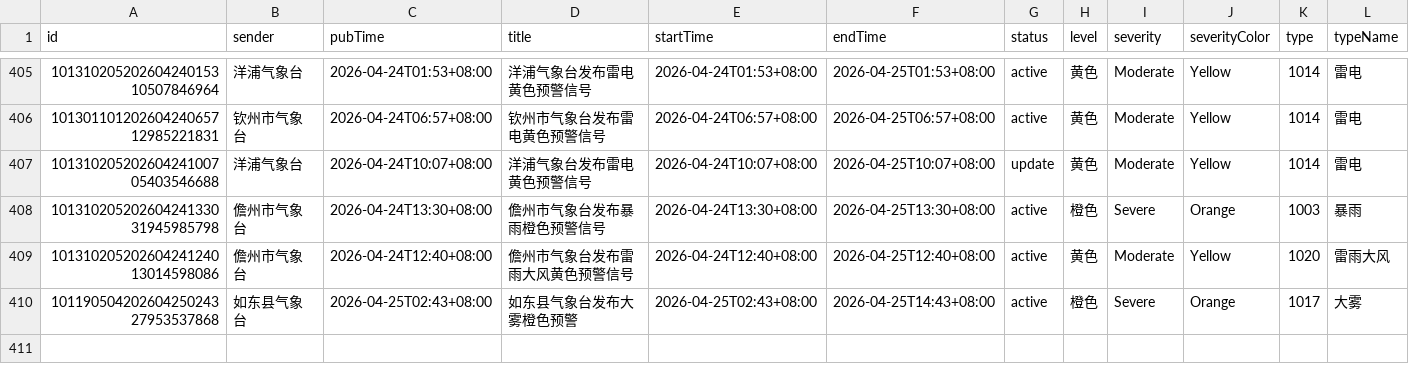
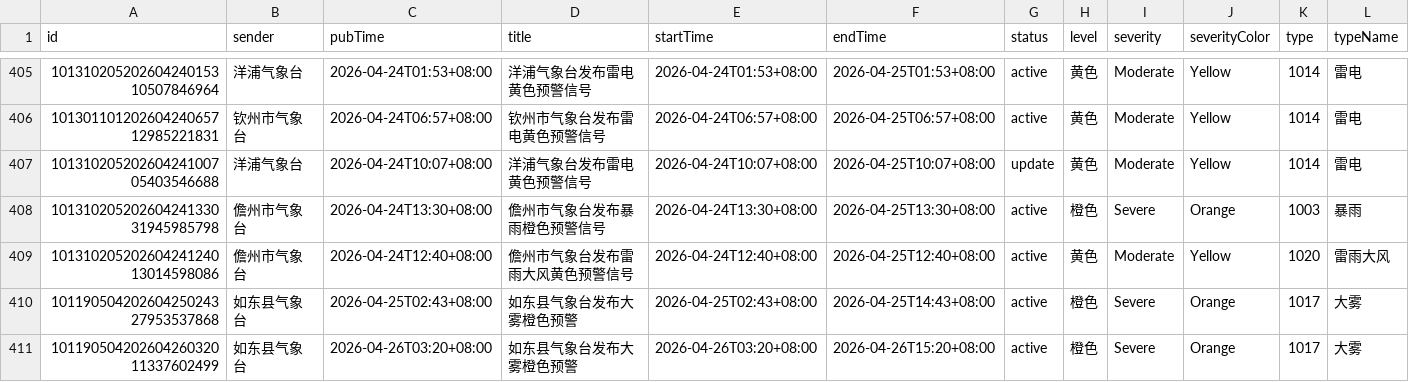
Before and after one commit to jinde98/weatherwarn, a CSV file: 2026_weather_report.csv, drawn as a sheet; only a part is shown, gaps mark what is left out; rows hold the shown columns only; the diff names each change by its address in the sheet, - before the commit and + after, or states it on an @@ line.

Commit message:
Update data

```diff
--- a/2026_weather_report.csv
+++ b/2026_weather_report.csv
+row 411: 10119050420260426032011337602499 | 如东县气象台 | 2026-04-26T03:20+08:00 | 如东县气象台发布大雾橙色预警 | 2026-04-26T03:20+08:00 | 2026-04-26T15:20+08:00 | active | 橙色 | Severe | Orange | 1017 | 大雾
```
